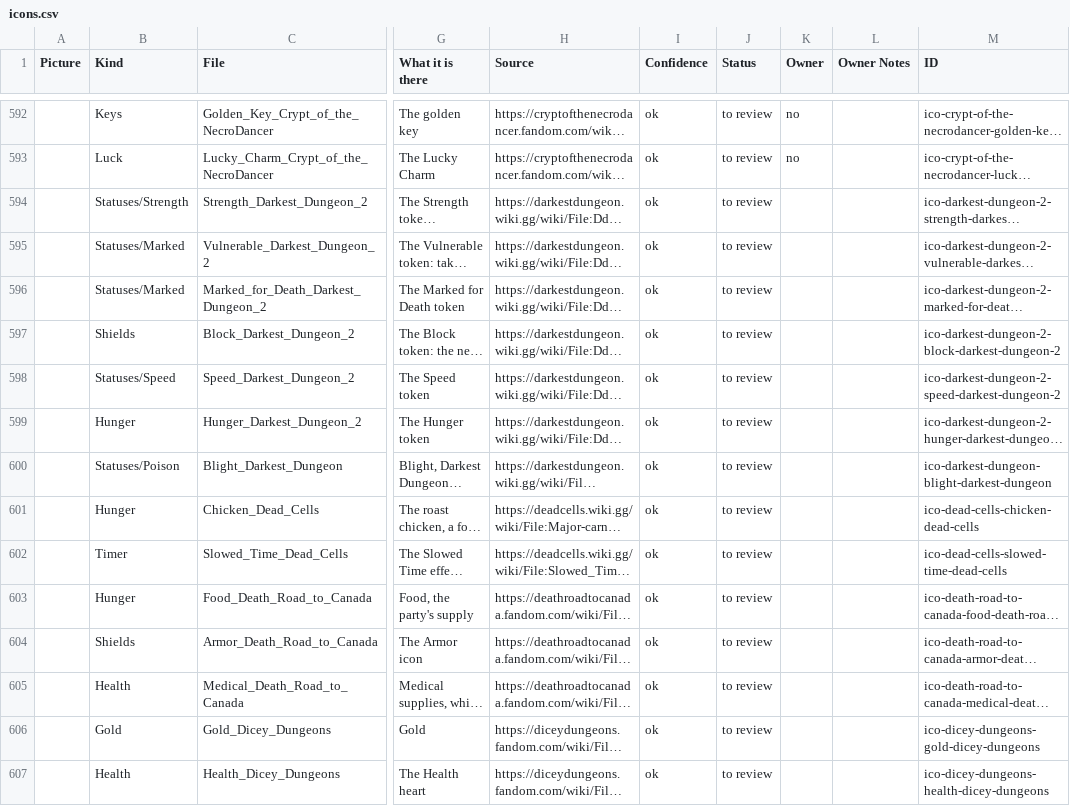
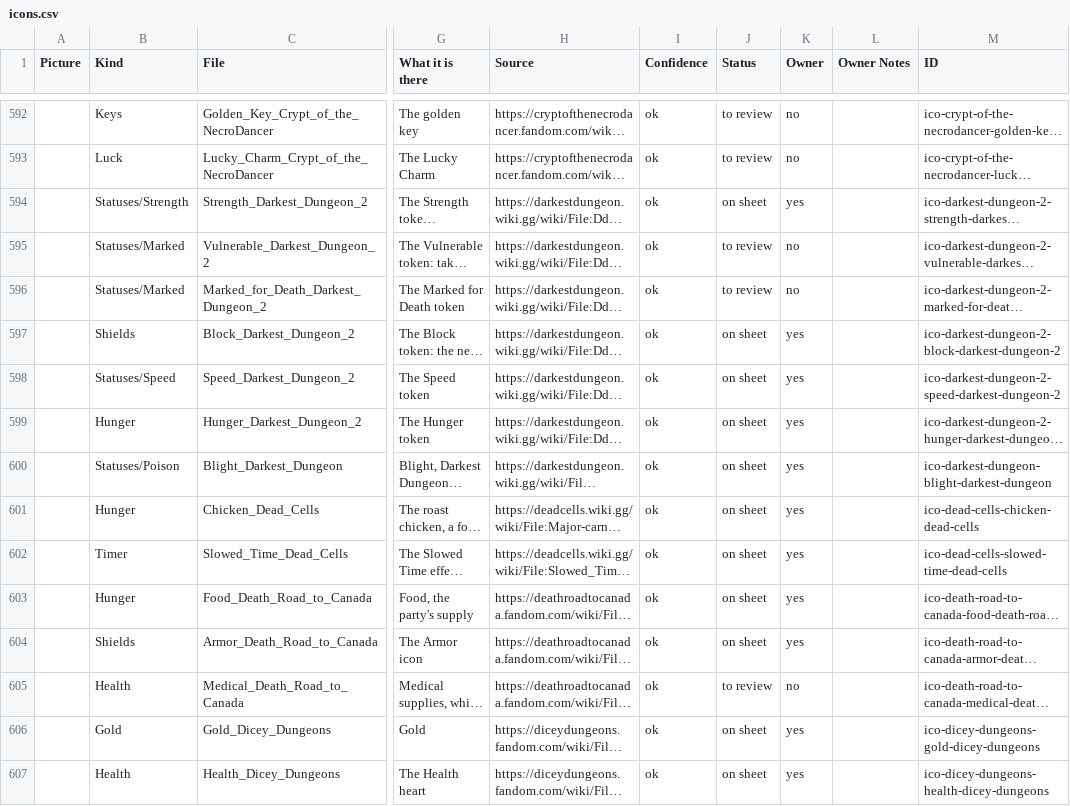
Before and after one commit to batsling/Roguelike-like, a CSV file: research/icons.csv, drawn as a sheet; only a part is shown, gaps mark what is left out; long unchanged cells end in …; the diff covers the shown part only; the diff names each change by its address in the sheet, - before the commit and + after, or states it on an @@ line.

```diff
--- a/research/icons.csv
+++ b/research/icons.csv
-J594 (Status): to review
+J594 (Status): on sheet
-K594 (Owner): (empty)
+K594 (Owner): yes
-K595:K596 (Owner): (empty)
+K595:K596 (Owner): no
-J597:J604 (Status): to review
+J597:J604 (Status): on sheet
-K597:K604 (Owner): (empty)
+K597:K604 (Owner): yes
-K605 (Owner): (empty)
+K605 (Owner): no
-J606:J607 (Status): to review
+J606:J607 (Status): on sheet
-K606:K607 (Owner): (empty)
+K606:K607 (Owner): yes
```
Also changed, not shown: 60 edited cells elsewhere in this file, 52 other files.
